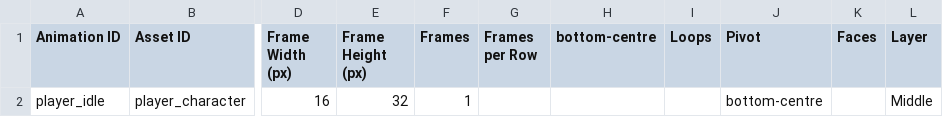
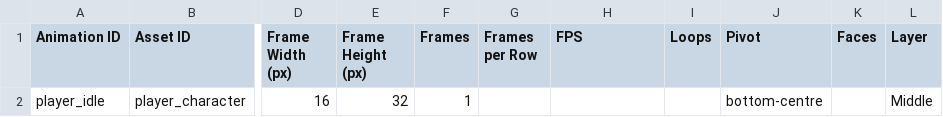
Before and after one commit to SirDanielIII/untitled-ragebait-game, a CSV file: game/resources/data/game_data.csv, drawn as a sheet; only a part is shown, gaps mark what is left out; the diff names each change by its address in the sheet, - before the commit and + after, or states it on an @@ line.

Commit message:
Rename Game Data column header to match sheet

```diff
--- a/game/resources/data/game_data.csv
+++ b/game/resources/data/game_data.csv
-H1: bottom-centre
+H1: FPS
```
